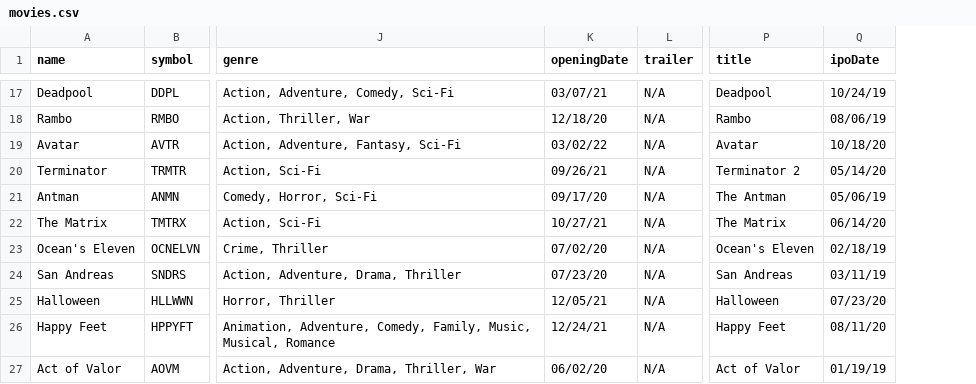
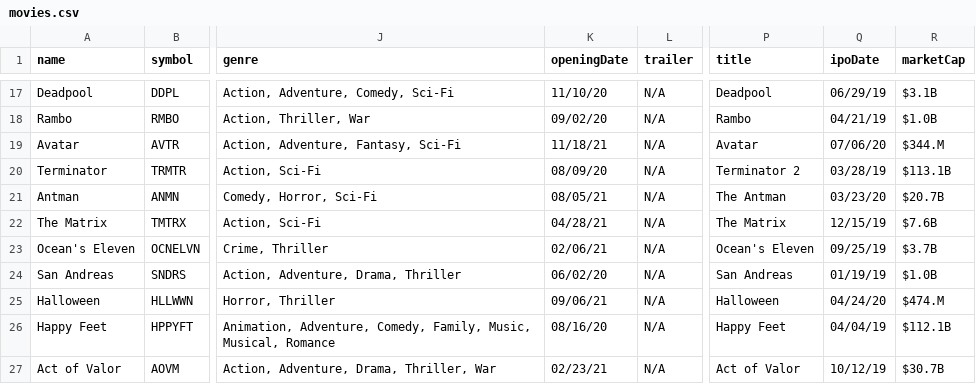
Before and after one commit to luxfi/cex, a CSV file: assets/tempData/movies.csv, drawn as a sheet; only a part is shown, gaps mark what is left out; the diff covers the shown part only; the diff names each change by its address in the sheet, - before the commit and + after, or states it on an @@ line.

```diff
--- a/assets/tempData/movies.csv
+++ b/assets/tempData/movies.csv
+column R (marketCap), rows 17-27: $3.1B | $1.0B | $344.M | $113.1B | $20.7B | $7.6B | $3.7B | $1.0B | $474.M | $112.1B | $30.7B
-K17 (openingDate): 03/07/21
+K17 (openingDate): 11/10/20
-Q17 (ipoDate): 10/24/19
+Q17 (ipoDate): 06/29/19
-K18 (openingDate): 12/18/20
+K18 (openingDate): 09/02/20
-Q18 (ipoDate): 08/06/19
+Q18 (ipoDate): 04/21/19
-K19 (openingDate): 03/02/22
+K19 (openingDate): 11/18/21
-Q19 (ipoDate): 10/18/20
+Q19 (ipoDate): 07/06/20
-K20 (openingDate): 09/26/21
+K20 (openingDate): 08/09/20
-Q20 (ipoDate): 05/14/20
+Q20 (ipoDate): 03/28/19
-K21 (openingDate): 09/17/20
+K21 (openingDate): 08/05/21
-Q21 (ipoDate): 05/06/19
+Q21 (ipoDate): 03/23/20
-K22 (openingDate): 10/27/21
+K22 (openingDate): 04/28/21
-Q22 (ipoDate): 06/14/20
+Q22 (ipoDate): 12/15/19
-K23 (openingDate): 07/02/20
+K23 (openingDate): 02/06/21
-Q23 (ipoDate): 02/18/19
+Q23 (ipoDate): 09/25/19
-K24 (openingDate): 07/23/20
+K24 (openingDate): 06/02/20
-Q24 (ipoDate): 03/11/19
+Q24 (ipoDate): 01/19/19
-K25 (openingDate): 12/05/21
+K25 (openingDate): 09/06/21
-Q25 (ipoDate): 07/23/20
+Q25 (ipoDate): 04/24/20
-K26 (openingDate): 12/24/21
+K26 (openingDate): 08/16/20
-Q26 (ipoDate): 08/11/20
+Q26 (ipoDate): 04/04/19
-K27 (openingDate): 06/02/20
+K27 (openingDate): 02/23/21
-Q27 (ipoDate): 01/19/19
+Q27 (ipoDate): 10/12/19
```
Also changed, not shown: 30 edited cells elsewhere in this file, 4 other files.
